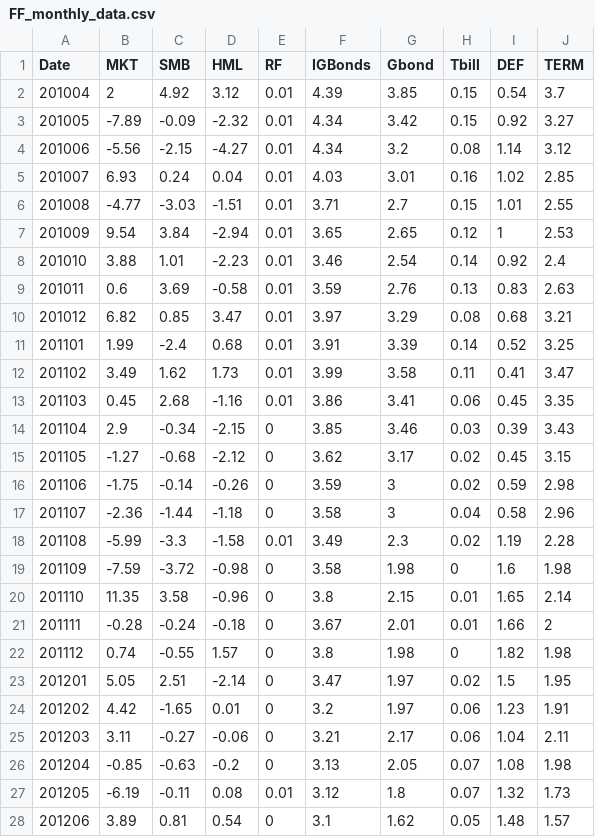
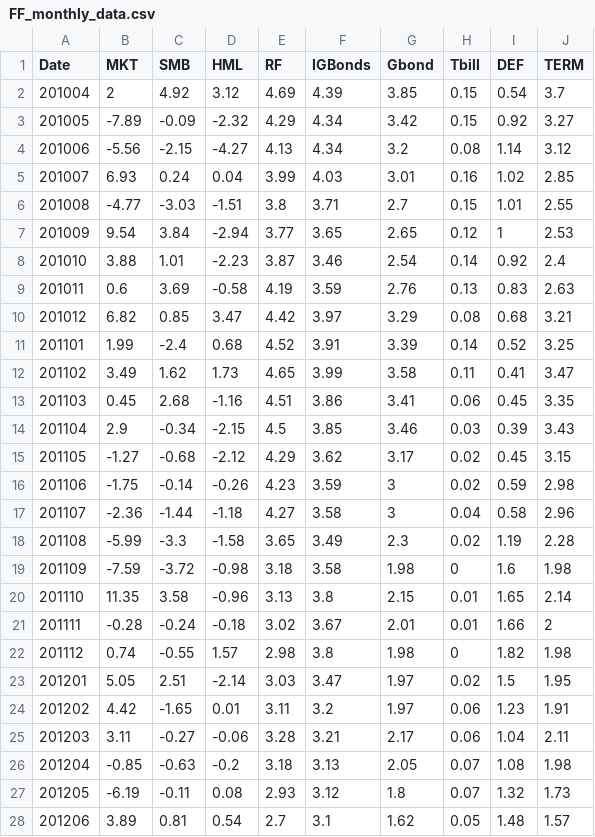
Before and after one commit to MiesJansen/MarketMakingProfitability, a CSV file: data/FF_monthly_data.csv, drawn as a sheet; only a part is shown; the diff covers the shown part only.

Commit message:
Updated Rf with 30-year treasury yield

```diff
--- a/data/FF_monthly_data.csv
+++ b/data/FF_monthly_data.csv
@@ -1,28 +1,28 @@
 Date,MKT,SMB,HML,RF,IGBonds,Gbond,Tbill,DEF,TERM
-201004,2,4.92,3.12,0.01,4.39,3.85,0.15,0.54,3.7
-201005,-7.89,-0.09,-2.32,0.01,4.34,3.42,0.15,0.92,3.27
-201006,-5.56,-2.15,-4.27,0.01,4.34,3.2,0.08,1.14,3.12
-201007,6.93,0.24,0.04,0.01,4.03,3.01,0.16,1.02,2.85
-201008,-4.77,-3.03,-1.51,0.01,3.71,2.7,0.15,1.01,2.55
-201009,9.54,3.84,-2.94,0.01,3.65,2.65,0.12,1,2.53
-201010,3.88,1.01,-2.23,0.01,3.46,2.54,0.14,0.92,2.4
-201011,0.6,3.69,-0.58,0.01,3.59,2.76,0.13,0.83,2.63
-201012,6.82,0.85,3.47,0.01,3.97,3.29,0.08,0.68,3.21
-201101,1.99,-2.4,0.68,0.01,3.91,3.39,0.14,0.52,3.25
-201102,3.49,1.62,1.73,0.01,3.99,3.58,0.11,0.41,3.47
-201103,0.45,2.68,-1.16,0.01,3.86,3.41,0.06,0.45,3.35
-201104,2.9,-0.34,-2.15,0,3.85,3.46,0.03,0.39,3.43
-201105,-1.27,-0.68,-2.12,0,3.62,3.17,0.02,0.45,3.15
-201106,-1.75,-0.14,-0.26,0,3.59,3,0.02,0.59,2.98
-201107,-2.36,-1.44,-1.18,0,3.58,3,0.04,0.58,2.96
-201108,-5.99,-3.3,-1.58,0.01,3.49,2.3,0.02,1.19,2.28
-201109,-7.59,-3.72,-0.98,0,3.58,1.98,0,1.6,1.98
-201110,11.35,3.58,-0.96,0,3.8,2.15,0.01,1.65,2.14
-201111,-0.28,-0.24,-0.18,0,3.67,2.01,0.01,1.66,2
-201112,0.74,-0.55,1.57,0,3.8,1.98,0,1.82,1.98
-201201,5.05,2.51,-2.14,0,3.47,1.97,0.02,1.5,1.95
-201202,4.42,-1.65,0.01,0,3.2,1.97,0.06,1.23,1.91
-201203,3.11,-0.27,-0.06,0,3.21,2.17,0.06,1.04,2.11
-201204,-0.85,-0.63,-0.2,0,3.13,2.05,0.07,1.08,1.98
-201205,-6.19,-0.11,0.08,0.01,3.12,1.8,0.07,1.32,1.73
-201206,3.89,0.81,0.54,0,3.1,1.62,0.05,1.48,1.57
+201004,2,4.92,3.12,4.69,4.39,3.85,0.15,0.54,3.7
+201005,-7.89,-0.09,-2.32,4.29,4.34,3.42,0.15,0.92,3.27
+201006,-5.56,-2.15,-4.27,4.13,4.34,3.2,0.08,1.14,3.12
+201007,6.93,0.24,0.04,3.99,4.03,3.01,0.16,1.02,2.85
+201008,-4.77,-3.03,-1.51,3.8,3.71,2.7,0.15,1.01,2.55
+201009,9.54,3.84,-2.94,3.77,3.65,2.65,0.12,1,2.53
+201010,3.88,1.01,-2.23,3.87,3.46,2.54,0.14,0.92,2.4
+201011,0.6,3.69,-0.58,4.19,3.59,2.76,0.13,0.83,2.63
+201012,6.82,0.85,3.47,4.42,3.97,3.29,0.08,0.68,3.21
+201101,1.99,-2.4,0.68,4.52,3.91,3.39,0.14,0.52,3.25
+201102,3.49,1.62,1.73,4.65,3.99,3.58,0.11,0.41,3.47
+201103,0.45,2.68,-1.16,4.51,3.86,3.41,0.06,0.45,3.35
+201104,2.9,-0.34,-2.15,4.5,3.85,3.46,0.03,0.39,3.43
+201105,-1.27,-0.68,-2.12,4.29,3.62,3.17,0.02,0.45,3.15
+201106,-1.75,-0.14,-0.26,4.23,3.59,3,0.02,0.59,2.98
+201107,-2.36,-1.44,-1.18,4.27,3.58,3,0.04,0.58,2.96
+201108,-5.99,-3.3,-1.58,3.65,3.49,2.3,0.02,1.19,2.28
+201109,-7.59,-3.72,-0.98,3.18,3.58,1.98,0,1.6,1.98
+201110,11.35,3.58,-0.96,3.13,3.8,2.15,0.01,1.65,2.14
+201111,-0.28,-0.24,-0.18,3.02,3.67,2.01,0.01,1.66,2
+201112,0.74,-0.55,1.57,2.98,3.8,1.98,0,1.82,1.98
+201201,5.05,2.51,-2.14,3.03,3.47,1.97,0.02,1.5,1.95
+201202,4.42,-1.65,0.01,3.11,3.2,1.97,0.06,1.23,1.91
+201203,3.11,-0.27,-0.06,3.28,3.21,2.17,0.06,1.04,2.11
+201204,-0.85,-0.63,-0.2,3.18,3.13,2.05,0.07,1.08,1.98
+201205,-6.19,-0.11,0.08,2.93,3.12,1.8,0.07,1.32,1.73
+201206,3.89,0.81,0.54,2.7,3.1,1.62,0.05,1.48,1.57
```
Also changed, not shown: 21 edited cells elsewhere in this file.
